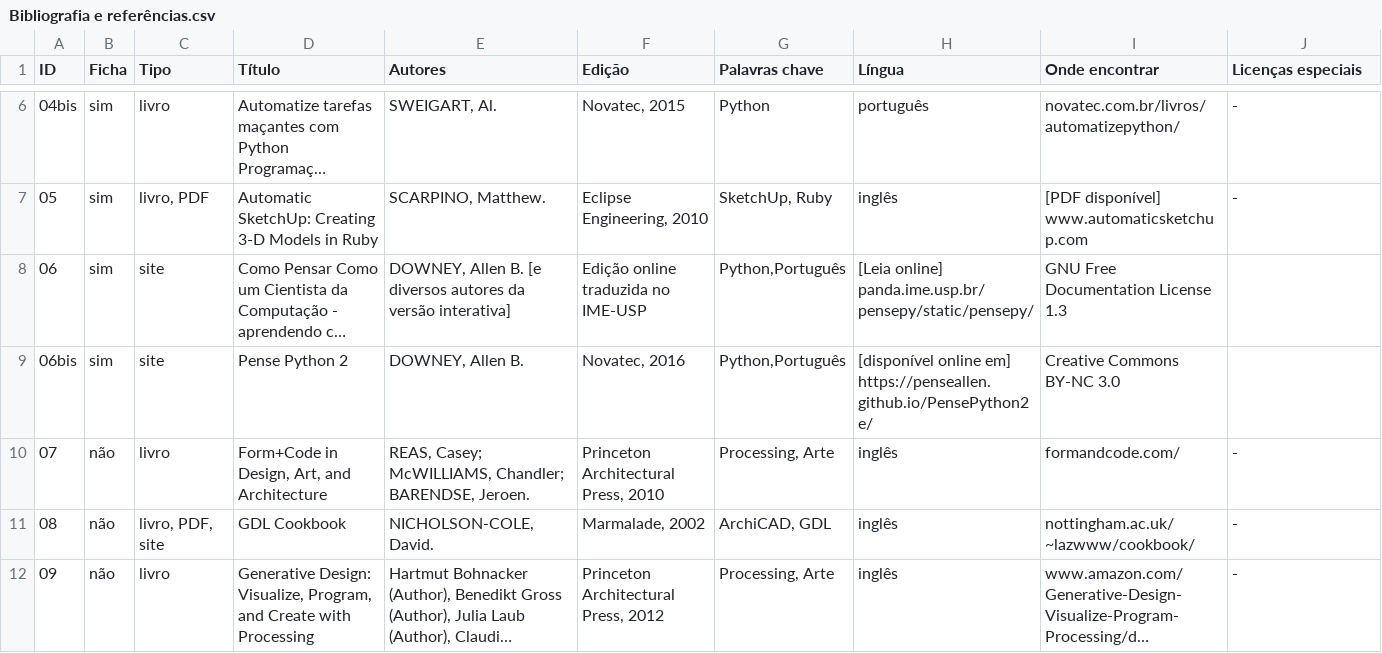
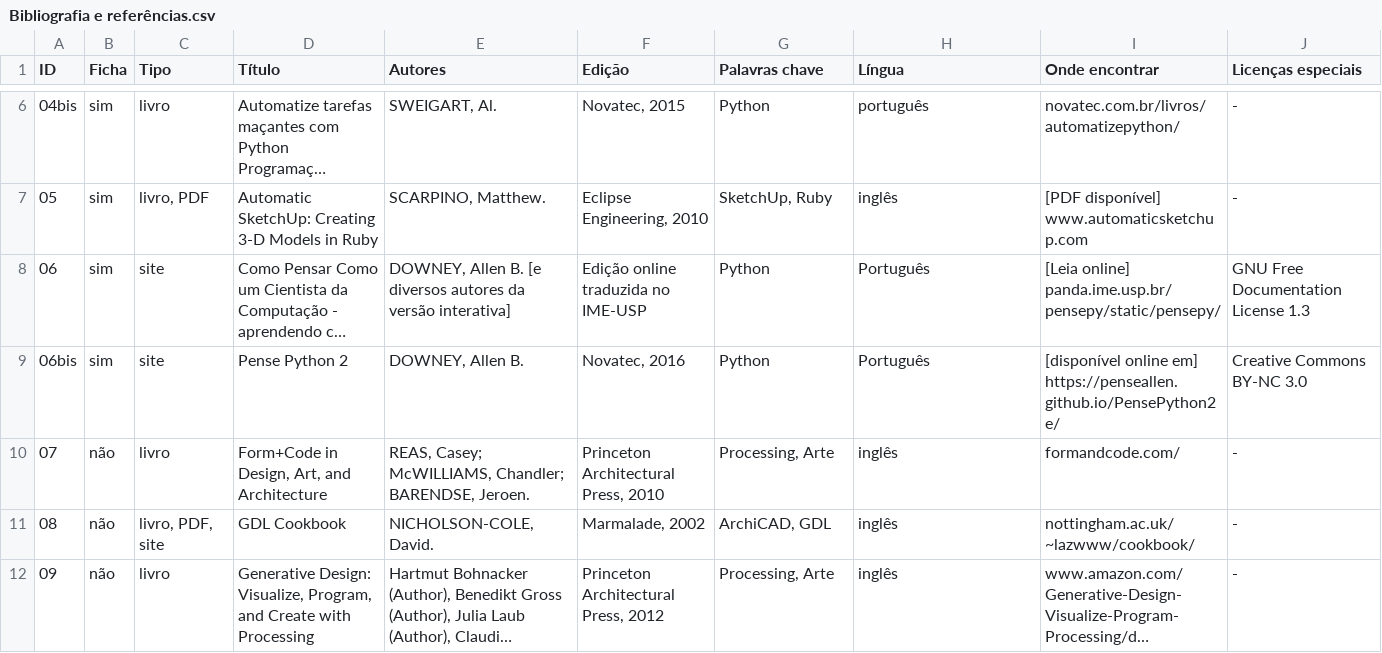
Before and after one commit to villares/Recursos-para-o-ensino-de-programacao, a CSV file: Bibliografia e referências.csv, drawn as a sheet; only a part is shown, gaps mark what is left out; long unchanged cells end in …; the diff names each change by its address in the sheet, - before the commit and + after, or states it on an @@ line.

Commit message:
Update Bibliografia e referências.csv

```diff
--- a/Bibliografia e referências.csv
+++ b/Bibliografia e referências.csv
-G8:G9 (Palavras chave): Python,Português
+G8:G9 (Palavras chave): Python
-H8 (Língua): [Leia online] panda.ime.usp.br/pensepy/static/pensepy/
+H8 (Língua): Português
-I8 (Onde encontrar): GNU Free Documentation License 1.3
+I8 (Onde encontrar): [Leia online] panda.ime.usp.br/pensepy/static/pensepy/
-J8 (Licenças especiais): (empty)
+J8 (Licenças especiais): GNU Free Documentation License 1.3
-H9 (Língua): [disponível online em] https://penseallen.github.io/PensePython2e/
+H9 (Língua): Português
-I9 (Onde encontrar): Creative Commons BY-NC 3.0
+I9 (Onde encontrar): [disponível online em] https://penseallen.github.io/PensePython2e/
-J9 (Licenças especiais): (empty)
+J9 (Licenças especiais): Creative Commons BY-NC 3.0
```
